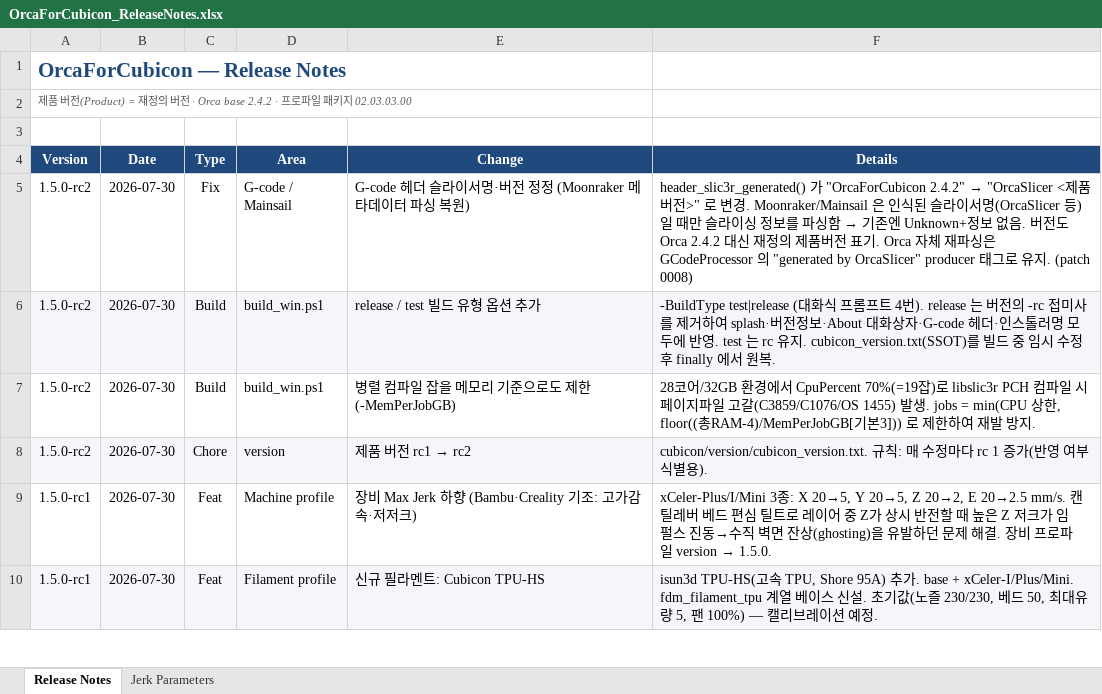
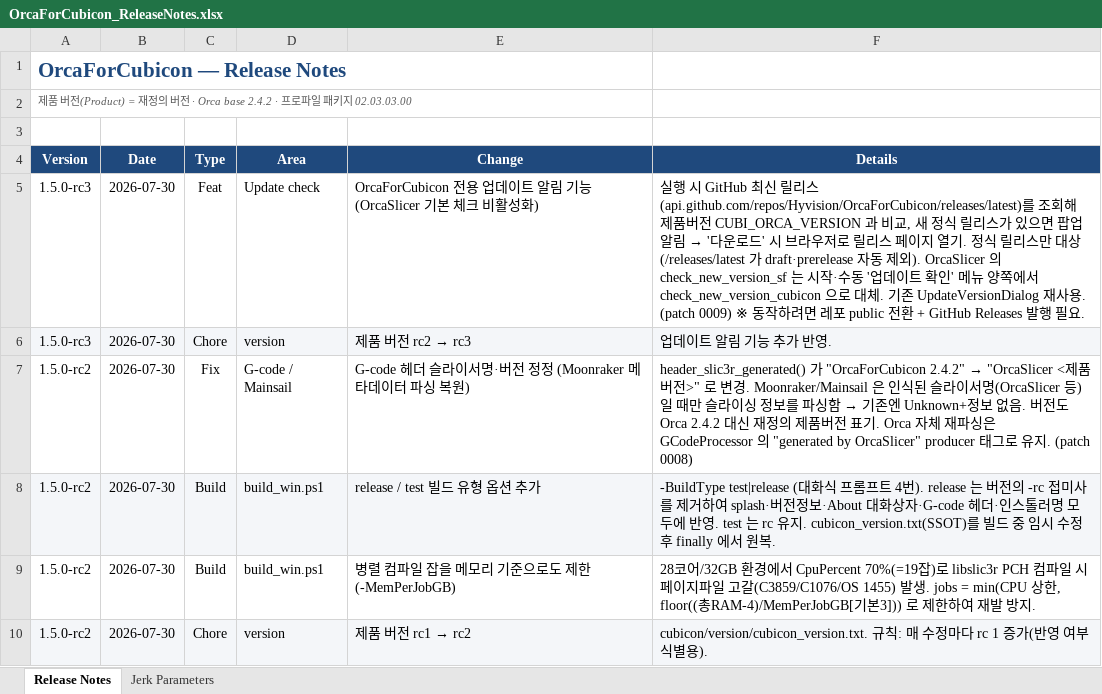
Before and after one commit to Hyvision/OrcaForCubicon, an Excel workbook: cubicon/doc/OrcaForCubicon_ReleaseNotes.xlsx, sheet Release Notes, drawn as a sheet; only a part is shown; the shorter side is filled out with more unchanged rows; values as stored, in another font and other column widths than the file's, no borders; the diff names each change by its address in the sheet, - before the commit and + after, or states it on an @@ line.

```diff
--- a/cubicon/doc/OrcaForCubicon_ReleaseNotes.xlsx (sheet Release Notes)
+++ b/cubicon/doc/OrcaForCubicon_ReleaseNotes.xlsx (sheet Release Notes)
+row 5: 1.5.0-rc3 | 2026-07-30 | Feat | Update check | OrcaForCubicon 전용 업데이트 알림 기능 (OrcaSlicer 기본 체크 비활성화) | 실행 시 GitHub 최신 릴리스(api.github.com/repos/Hyvision/OrcaForCubicon/releases/latest)를 조회해 제품버전 CUBI_ORCA_VERSION 과 비교, 새 정식 릴리스가 있으면 팝업 알림 → '다운로드' 시 브라우저로 릴리스 페이지 열기. 정식 릴리스만 대상(/releases/latest 가 draft·prerelease 자동 제외). OrcaSlicer 의 check_new_version_sf 는 시작·수동 '업데이트 확인' 메뉴 양쪽에서 check_new_version_cubicon 으로 대체. 기존 UpdateVersionDialog 재사용. (patch 0009) ※ 동작하려면 레포 public 전환 + GitHub Releases 발행 필요.
+row 6: 1.5.0-rc3 | 2026-07-30 | Chore | version | 제품 버전 rc2 → rc3 | 업데이트 알림 기능 추가 반영.
```
Also changed, not shown: 2 other files.
